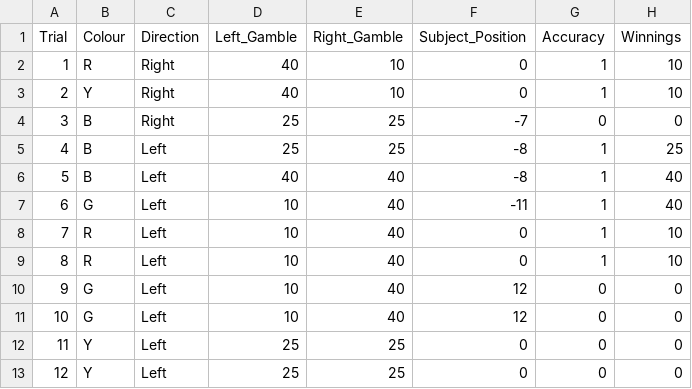
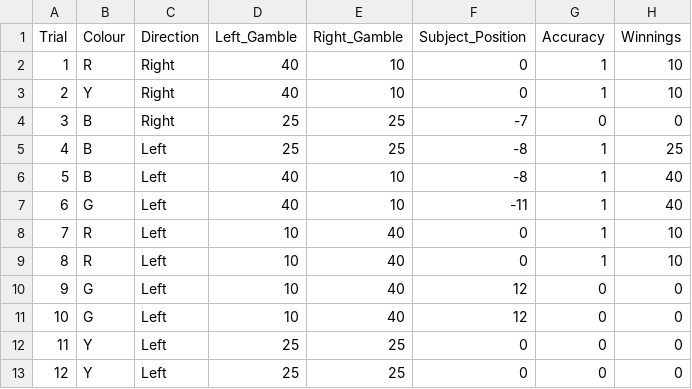
Before and after one commit to warren-james/Breaking_symmetry, a CSV file: Analyses/Experiment_5_Unequal_Reward/data/Part2/Participant_9_part2.csv, drawn as a sheet.

```diff
--- a/Analyses/Experiment_5_Unequal_Reward/data/Part2/Participant_9_part2.csv
+++ b/Analyses/Experiment_5_Unequal_Reward/data/Part2/Participant_9_part2.csv
@@ -5,4 +5,4 @@ Trial,Colour,Direction,Left_Gamble,Right_Gamble,Subject_Position,Accuracy,Winnin
 4,B,Left,25,25,-8,1,25
-5,B,Left,40,40,-8,1,40
-6,G,Left,10,40,-11,1,40
+5,B,Left,40,10,-8,1,40
+6,G,Left,40,10,-11,1,40
 7,R,Left,10,40,0,1,10
```
Also changed, not shown: Analyses/Experiment_5_Unequal_Reward/data/Part2/Participant_17_part2.csv, Analyses/Experiment_5_Unequal_Reward/data/Part2/Participant_19_part2.csv, 38 other files.
